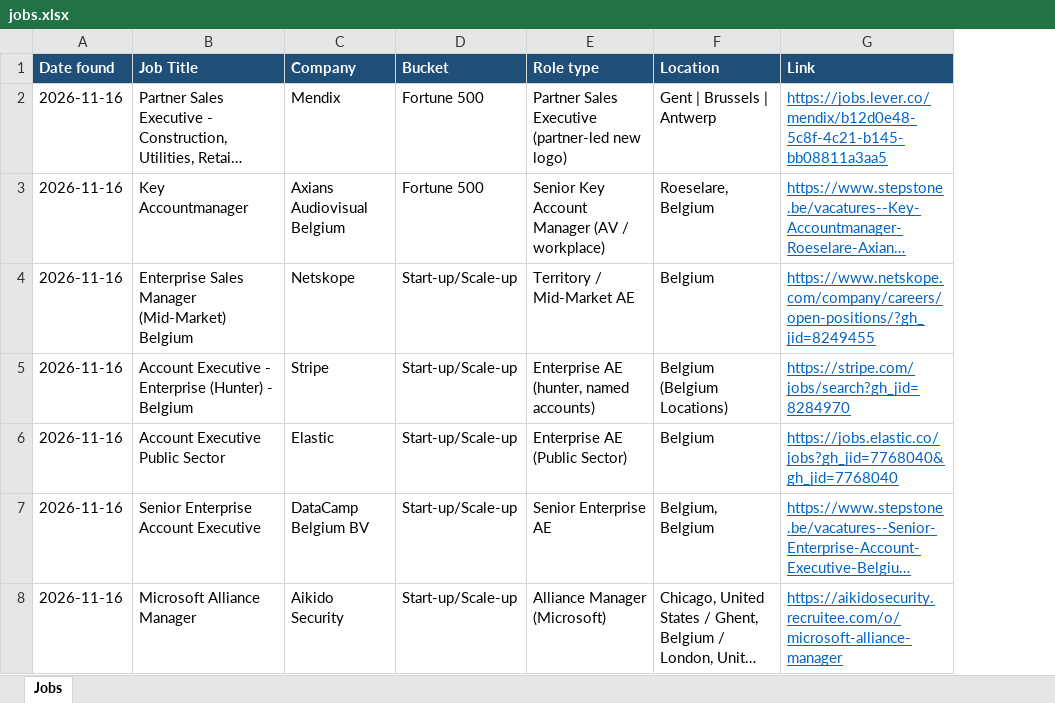
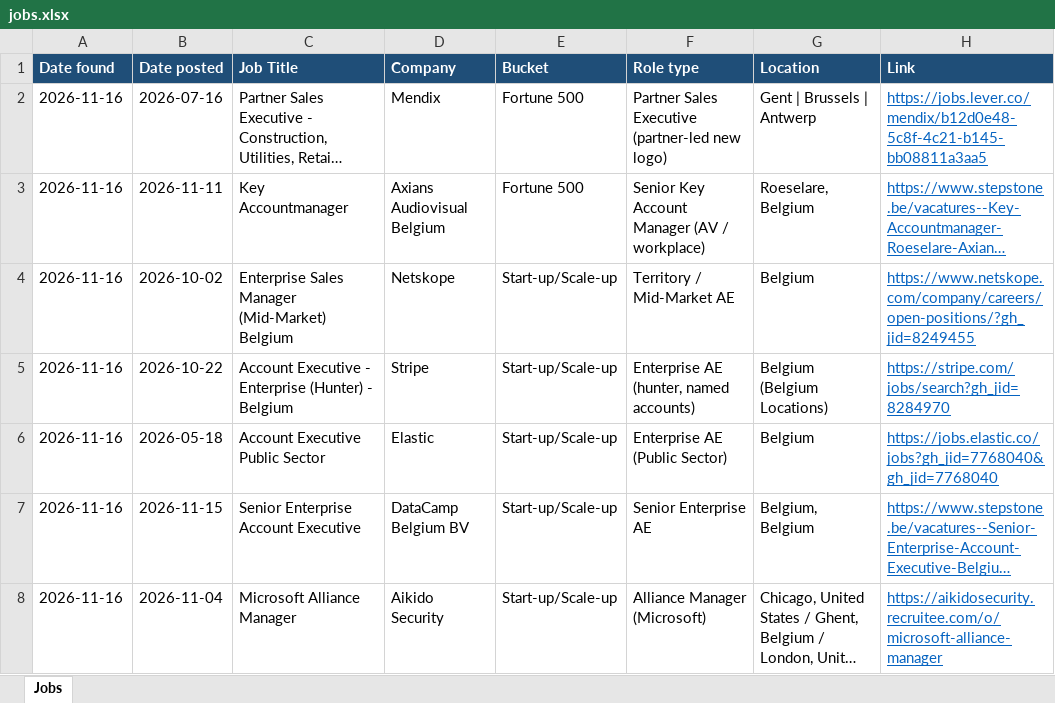
Before and after one commit to Cedricvl22/Job-opportunity-scout, an Excel workbook: .claude/skills/job-opportunity-scout/data/jobs.xlsx, sheet Jobs, drawn as a sheet; only a part is shown; long unchanged cells end in …; values as stored, in another font and other column widths than the file's, no borders; the diff names each change by its address in the sheet, - before the commit and + after, or states it on an @@ line.

```diff
--- a/.claude/skills/job-opportunity-scout/data/jobs.xlsx (sheet Jobs)
+++ b/.claude/skills/job-opportunity-scout/data/jobs.xlsx (sheet Jobs)
+column B (Date posted), rows 2-8: 2026-07-16 | 2026-11-11 | 2026-10-02 | 2026-10-22 | 2026-05-18 | 2026-11-15 | 2026-11-04
```
Also changed, not shown: 5 other files.
